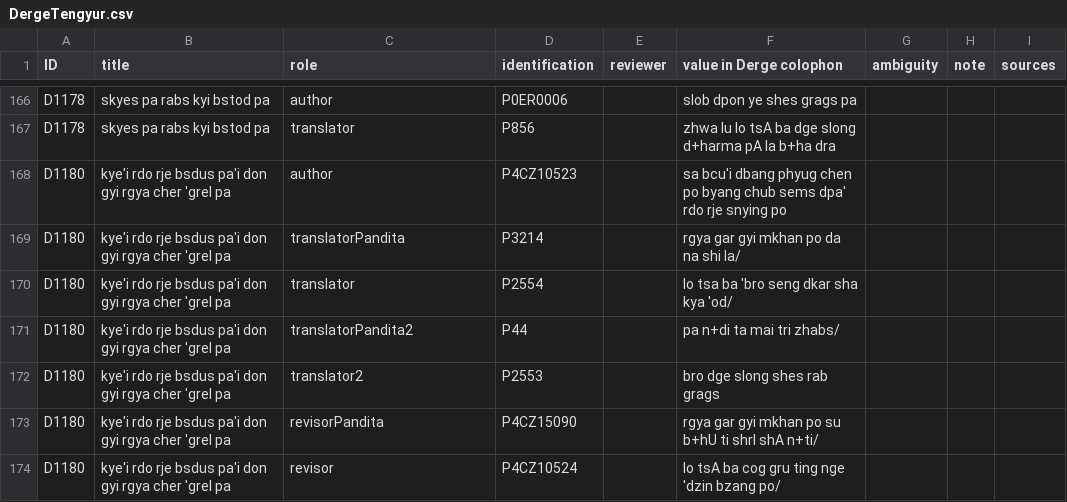
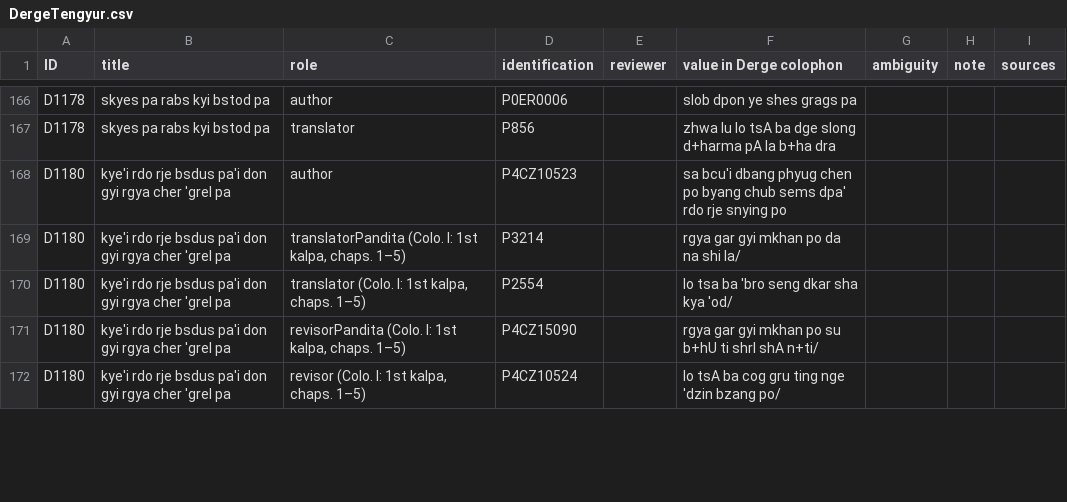
Before and after one commit to eroux/IATTC, a CSV file: csv/DergeTengyur.csv, drawn as a sheet; only a part is shown, gaps mark what is left out; the diff covers the shown part only.

```diff
--- a/csv/DergeTengyur.csv
+++ b/csv/DergeTengyur.csv
@@ -185,7 +185,5 @@ D1178,skyes pa rabs kyi bstod pa,translator,P856,,zhwa lu lo tsA ba dge slong d+
 D1180,kye'i rdo rje bsdus pa'i don gyi rgya cher 'grel pa,author,P4CZ10523,,sa bcu'i dbang phyug chen po byang chub sems dpa' rdo rje snying po,,,
-D1180,kye'i rdo rje bsdus pa'i don gyi rgya cher 'grel pa,translatorPandita,P3214,,rgya gar gyi mkhan po da na shi la/,,,
-D1180,kye'i rdo rje bsdus pa'i don gyi rgya cher 'grel pa,translator,P2554,,lo tsa ba 'bro seng dkar sha kya 'od/,,,
-D1180,kye'i rdo rje bsdus pa'i don gyi rgya cher 'grel pa,translatorPandita2,P44,,pa n+di ta mai tri zhabs/,,,
-D1180,kye'i rdo rje bsdus pa'i don gyi rgya cher 'grel pa,translator2,P2553,,bro dge slong shes rab grags ,,,
-D1180,kye'i rdo rje bsdus pa'i don gyi rgya cher 'grel pa,revisorPandita,P4CZ15090,,rgya gar gyi mkhan po su b+hU ti shrI shA n+ti/,,,
-D1180,kye'i rdo rje bsdus pa'i don gyi rgya cher 'grel pa,revisor,P4CZ10524,,lo tsA ba cog gru ting nge 'dzin bzang po/,,,
+D1180,kye'i rdo rje bsdus pa'i don gyi rgya cher 'grel pa,"translatorPandita (Colo. I: 1st kalpa, chaps. 1–5)",P3214,,rgya gar gyi mkhan po da na shi la/,,,
+D1180,kye'i rdo rje bsdus pa'i don gyi rgya cher 'grel pa,"translator (Colo. I: 1st kalpa, chaps. 1–5)",P2554,,lo tsa ba 'bro seng dkar sha kya 'od/,,,
+D1180,kye'i rdo rje bsdus pa'i don gyi rgya cher 'grel pa,"revisorPandita (Colo. I: 1st kalpa, chaps. 1–5)",P4CZ15090,,rgya gar gyi mkhan po su b+hU ti shrI shA n+ti/,,,
+D1180,kye'i rdo rje bsdus pa'i don gyi rgya cher 'grel pa,"revisor (Colo. I: 1st kalpa, chaps. 1–5)",P4CZ10524,,lo tsA ba cog gru ting nge 'dzin bzang po/,,,
```
Also changed, not shown: 20 added rows and 54 edited cells elsewhere in this file, csv/DergeKangyur.csv, csv/Persons-Ind.csv, 1 other file.
